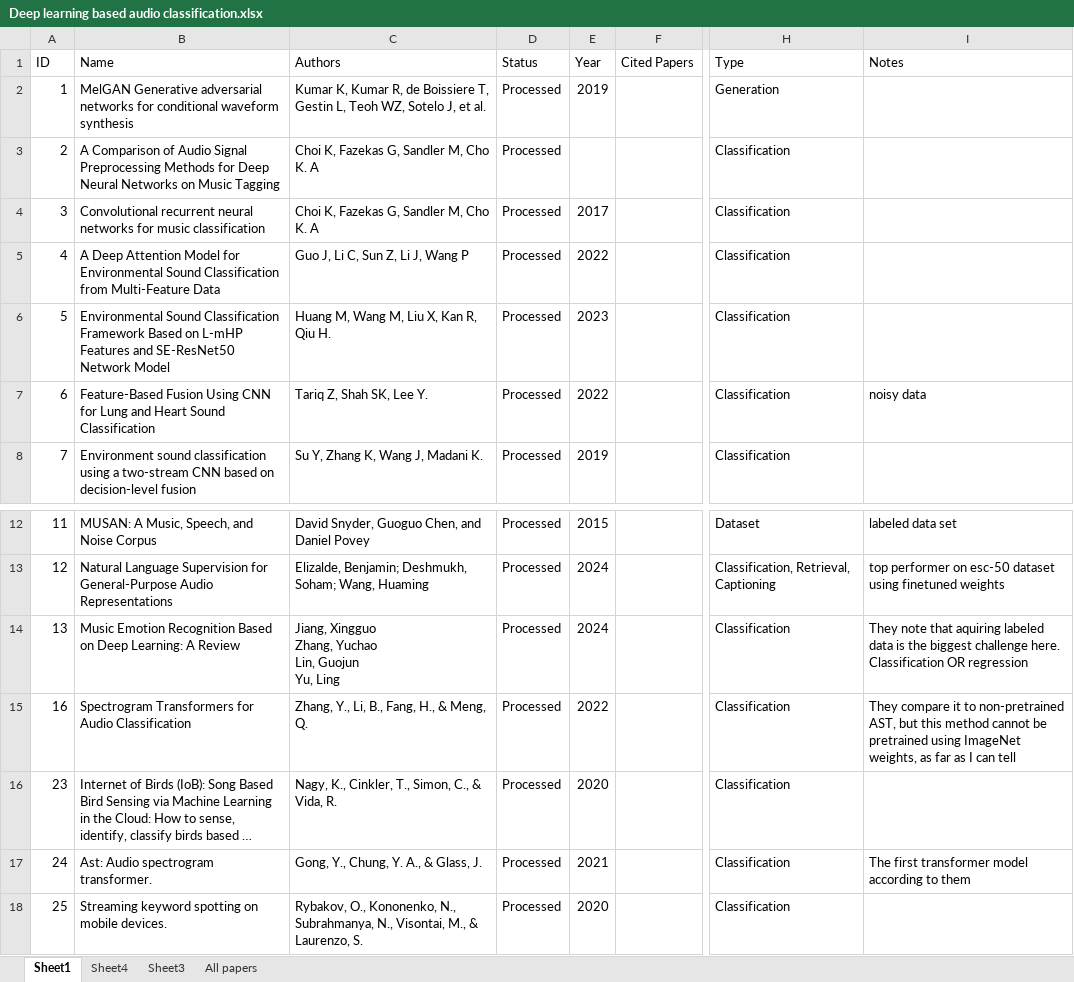
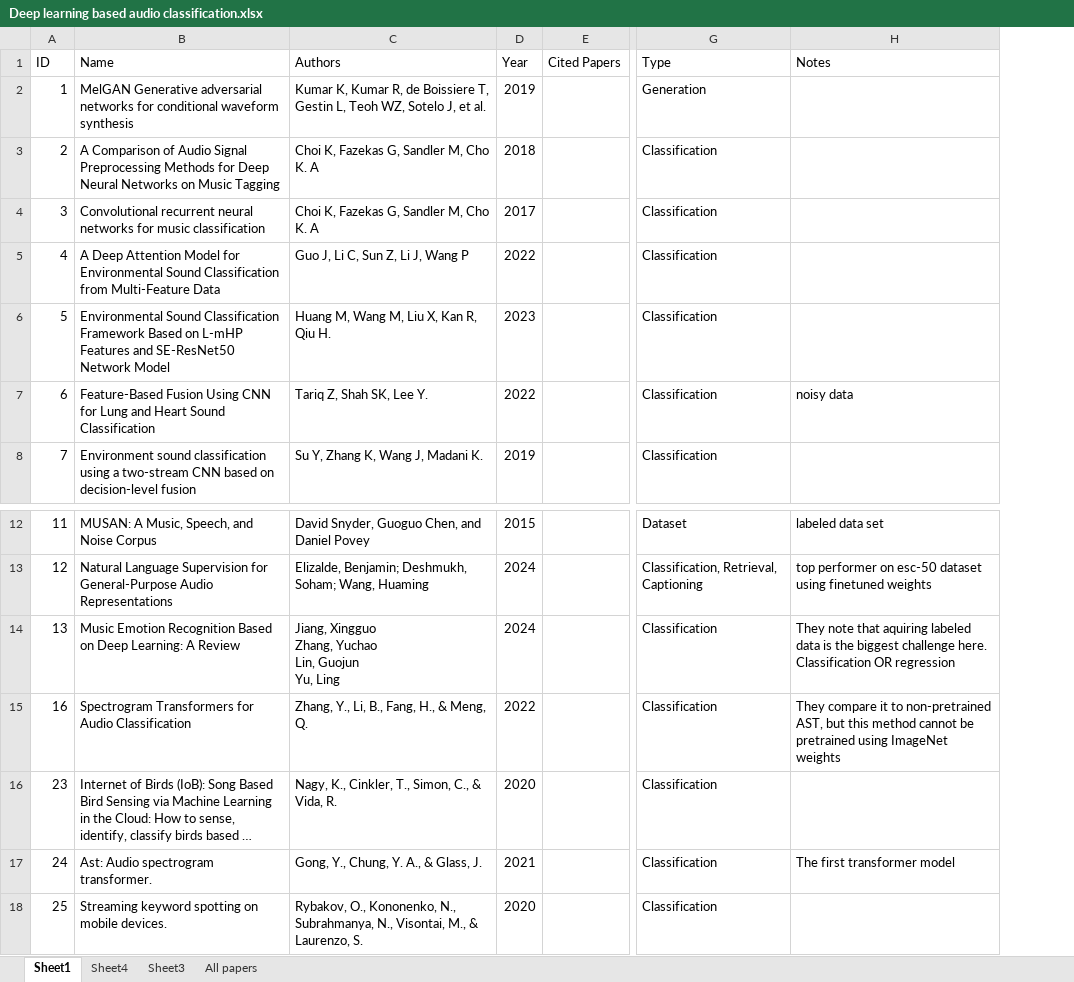
Before and after one commit to ReturnToInteger/audio_classification_deep_learning, an Excel workbook: Deep learning based audio classification.xlsx, sheet Sheet1, drawn as a sheet; only a part is shown, gaps mark what is left out; long unchanged cells end in …; values as stored, in another font and other column widths than the file's, no borders; table styles not drawn; removed rows and columns are numbered as before the commit, all else as after; the diff names each change by its address in the sheet, - before the commit and + after, or states it on an @@ line.

Commit message:
Cleanup data

```diff
--- a/Deep learning based audio classification.xlsx (sheet Sheet1)
+++ b/Deep learning based audio classification.xlsx (sheet Sheet1)
-column D (Status), rows 2-8: all Processed; rows 12-18: all Processed
-D3 (Year): (empty)
+D3 (Year): 2018
-H15 (Notes): …using ImageNet weights, as far as I can tell
+H15 (Notes): …using ImageNet weights
-H17 (Notes): The first transformer model according to them
+H17 (Notes): The first transformer model
```
Also changed, not shown: sheet Sheet4.
